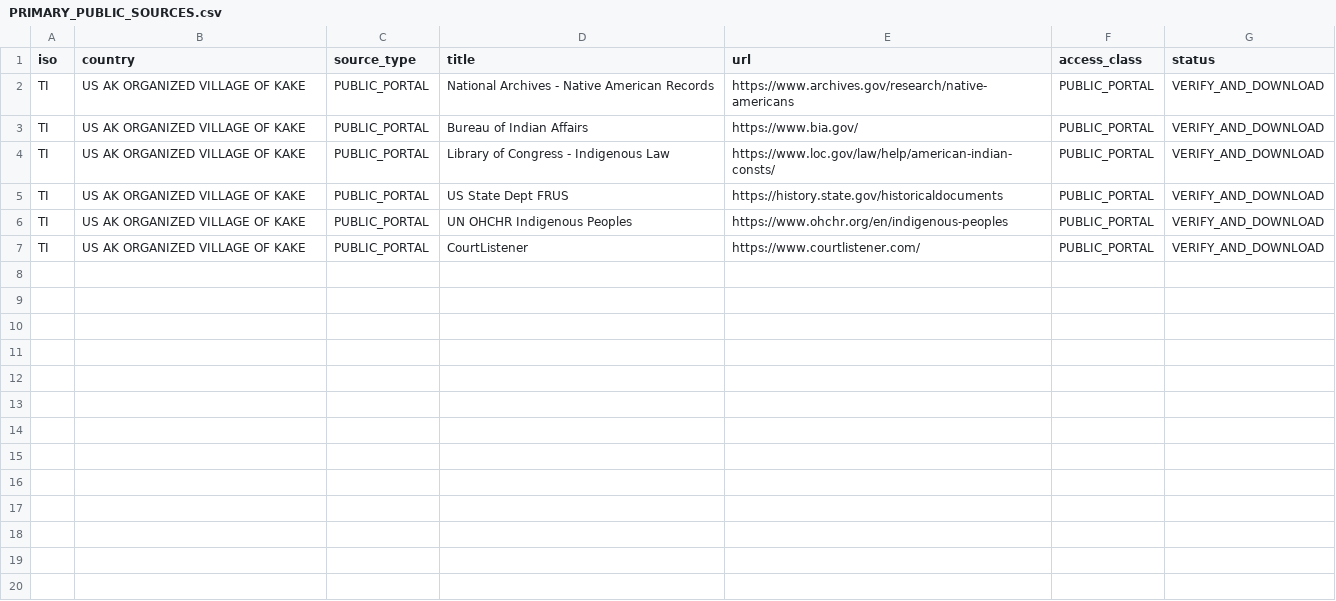
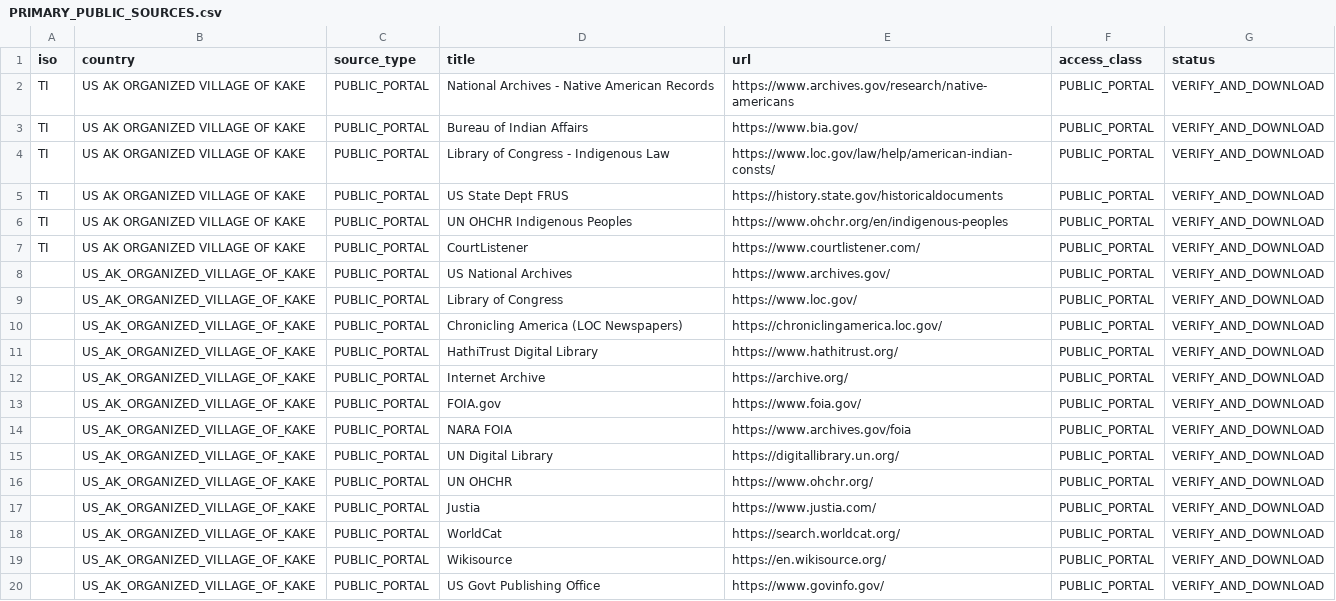
Before and after one commit to GlobalRestitutionAlliance/turtle-island-us-ak-organized-village-of-kake-master-litigation, a CSV file: 03_Evidentiary_Exhibits/PRIMARY_PUBLIC_SOURCES.csv, drawn as a sheet.

Commit message:
Expand primary public source registries (Batch 2)

```diff
--- a/03_Evidentiary_Exhibits/PRIMARY_PUBLIC_SOURCES.csv
+++ b/03_Evidentiary_Exhibits/PRIMARY_PUBLIC_SOURCES.csv
@@ -7 +7,14 @@ TI,US AK ORGANIZED VILLAGE OF KAKE,PUBLIC_PORTAL,UN OHCHR Indigenous Peoples,htt
 TI,US AK ORGANIZED VILLAGE OF KAKE,PUBLIC_PORTAL,CourtListener,https://www.courtlistener.com/,PUBLIC_PORTAL,VERIFY_AND_DOWNLOAD
+,US_AK_ORGANIZED_VILLAGE_OF_KAKE,PUBLIC_PORTAL,US National Archives,https://www.archives.gov/,PUBLIC_PORTAL,VERIFY_AND_DOWNLOAD
+,US_AK_ORGANIZED_VILLAGE_OF_KAKE,PUBLIC_PORTAL,Library of Congress,https://www.loc.gov/,PUBLIC_PORTAL,VERIFY_AND_DOWNLOAD
+,US_AK_ORGANIZED_VILLAGE_OF_KAKE,PUBLIC_PORTAL,Chronicling America (LOC Newspapers),https://chroniclingamerica.loc.gov/,PUBLIC_PORTAL,VERIFY_AND_DOWNLOAD
+,US_AK_ORGANIZED_VILLAGE_OF_KAKE,PUBLIC_PORTAL,HathiTrust Digital Library,https://www.hathitrust.org/,PUBLIC_PORTAL,VERIFY_AND_DOWNLOAD
+,US_AK_ORGANIZED_VILLAGE_OF_KAKE,PUBLIC_PORTAL,Internet Archive,https://archive.org/,PUBLIC_PORTAL,VERIFY_AND_DOWNLOAD
+,US_AK_ORGANIZED_VILLAGE_OF_KAKE,PUBLIC_PORTAL,FOIA.gov,https://www.foia.gov/,PUBLIC_PORTAL,VERIFY_AND_DOWNLOAD
+,US_AK_ORGANIZED_VILLAGE_OF_KAKE,PUBLIC_PORTAL,NARA FOIA,https://www.archives.gov/foia,PUBLIC_PORTAL,VERIFY_AND_DOWNLOAD
+,US_AK_ORGANIZED_VILLAGE_OF_KAKE,PUBLIC_PORTAL,UN Digital Library,https://digitallibrary.un.org/,PUBLIC_PORTAL,VERIFY_AND_DOWNLOAD
+,US_AK_ORGANIZED_VILLAGE_OF_KAKE,PUBLIC_PORTAL,UN OHCHR,https://www.ohchr.org/,PUBLIC_PORTAL,VERIFY_AND_DOWNLOAD
+,US_AK_ORGANIZED_VILLAGE_OF_KAKE,PUBLIC_PORTAL,Justia,https://www.justia.com/,PUBLIC_PORTAL,VERIFY_AND_DOWNLOAD
+,US_AK_ORGANIZED_VILLAGE_OF_KAKE,PUBLIC_PORTAL,WorldCat,https://search.worldcat.org/,PUBLIC_PORTAL,VERIFY_AND_DOWNLOAD
+,US_AK_ORGANIZED_VILLAGE_OF_KAKE,PUBLIC_PORTAL,Wikisource,https://en.wikisource.org/,PUBLIC_PORTAL,VERIFY_AND_DOWNLOAD
+,US_AK_ORGANIZED_VILLAGE_OF_KAKE,PUBLIC_PORTAL,US Govt Publishing Office,https://www.govinfo.gov/,PUBLIC_PORTAL,VERIFY_AND_DOWNLOAD
```
Also changed, not shown: 2 other files.
